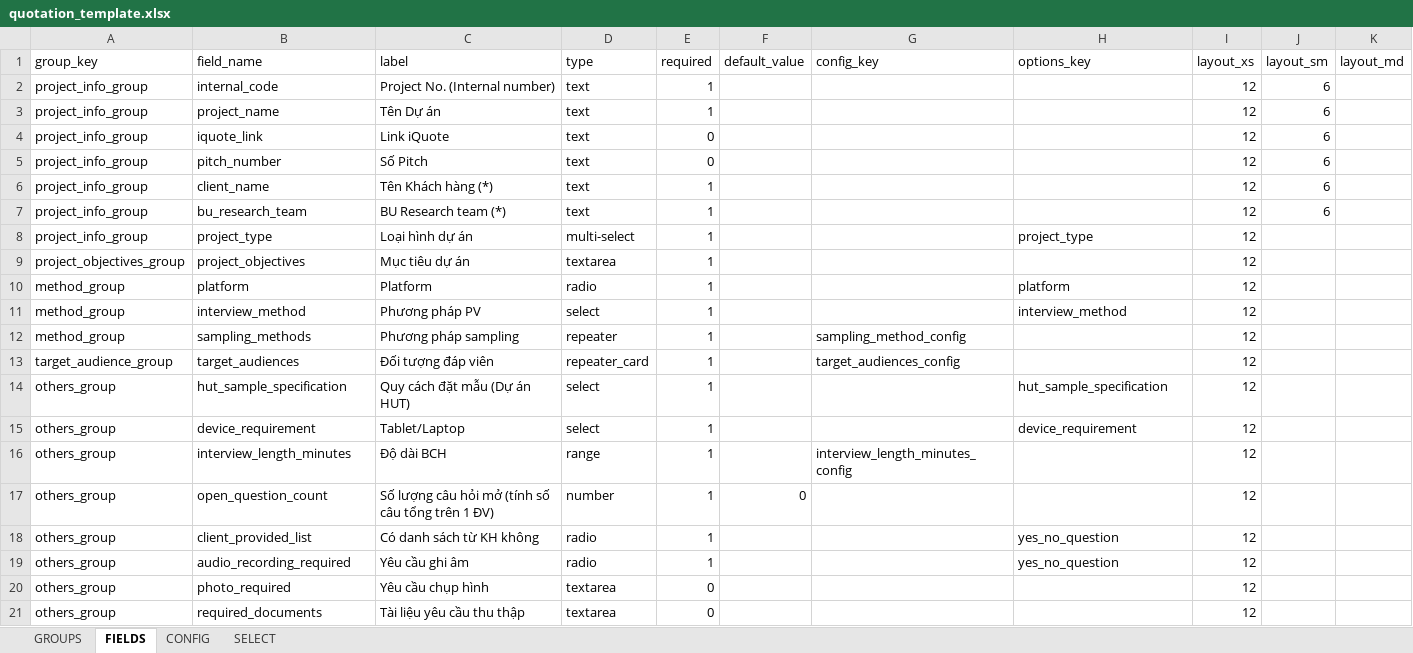
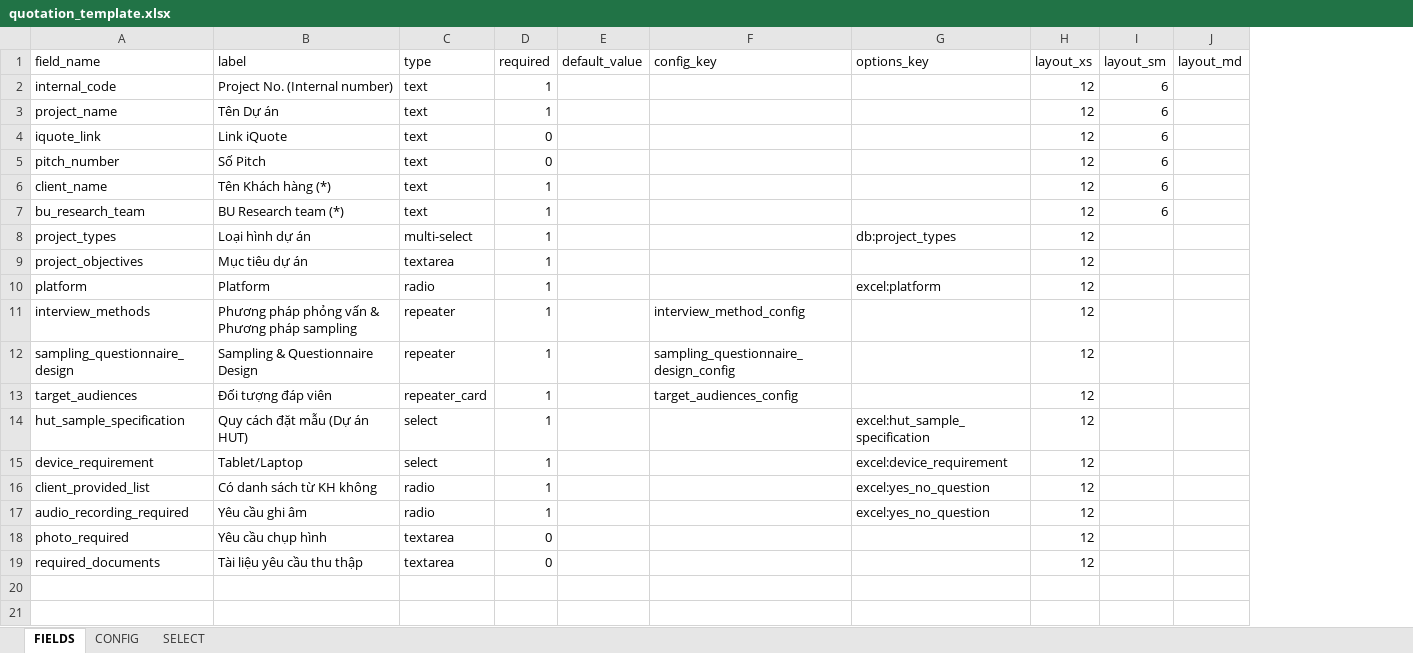
Before and after one commit to longlh123/IPSOS-FINANCE-PAYMENT, an Excel workbook: backend/storage/schema/quotation_template.xlsx, sheet FIELDS, drawn as a sheet; values as stored, in another font and other column widths than the file's, no borders; removed rows and columns are numbered as before the commit, all else as after; the diff names each change by its address in the sheet, - before the commit and + after, or states it on an @@ line.

```diff
--- a/backend/storage/schema/quotation_template.xlsx (sheet FIELDS)
+++ b/backend/storage/schema/quotation_template.xlsx (sheet FIELDS)
-sheet tab: GROUPS
-column A (group_key), rows 2-10: project_info_group | project_info_group | project_info_group | project_info_group | project_info_group | project_info_group | project_info_group | project_objectives_group | method_group; rows 12-15: method_group | target_audience_group | others_group | others_group; rows 18-21: all others_group
-A8 (field_name): project_type
+A8 (field_name): project_types
-G8 (options_key): project_type
+G8 (options_key): db:project_types
-G10 (options_key): platform
+G10 (options_key): excel:platform
-row 11: method_group | interview_method | Phương pháp PV | select | 1 |  |  | interview_method | 12
-A11 (field_name): sampling_methods
+A11 (field_name): interview_methods
-B11 (label): Phương pháp sampling
+B11 (label): Phương pháp phỏng vấn & Phương pháp sampling
-F11 (config_key): sampling_method_config
+F11 (config_key): interview_method_config
+row 12: sampling_questionnaire_design | Sampling & Questionnaire Design | repeater | 1 |  | sampling_questionnaire_design_config |  | 12
-G14 (options_key): hut_sample_specification
+G14 (options_key): excel:hut_sample_specification
-G15 (options_key): device_requirement
+G15 (options_key): excel:device_requirement
-row 16: others_group | interview_length_minutes | Độ dài BCH | range | 1 |  | interview_length_minutes_config |  | 12
-row 17: others_group | open_question_count | Số lượng câu hỏi mở (tính số câu tổng trên 1 ĐV) | number | 1 | 0 |  |  | 12
-G16:G17 (options_key): yes_no_question
+G16:G17 (options_key): excel:yes_no_question
```
Also changed, not shown: sheet CONFIG, sheet SELECT, 19 other files.
